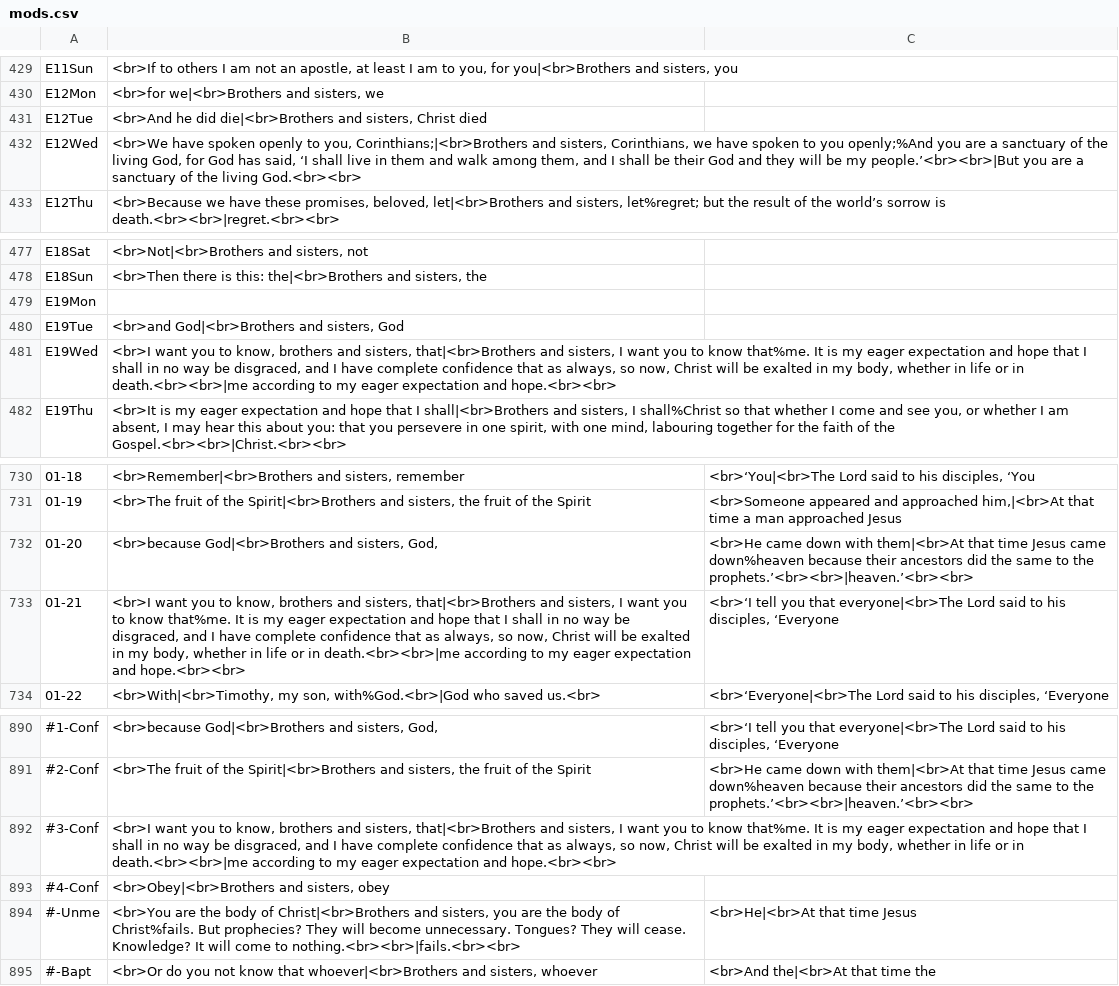
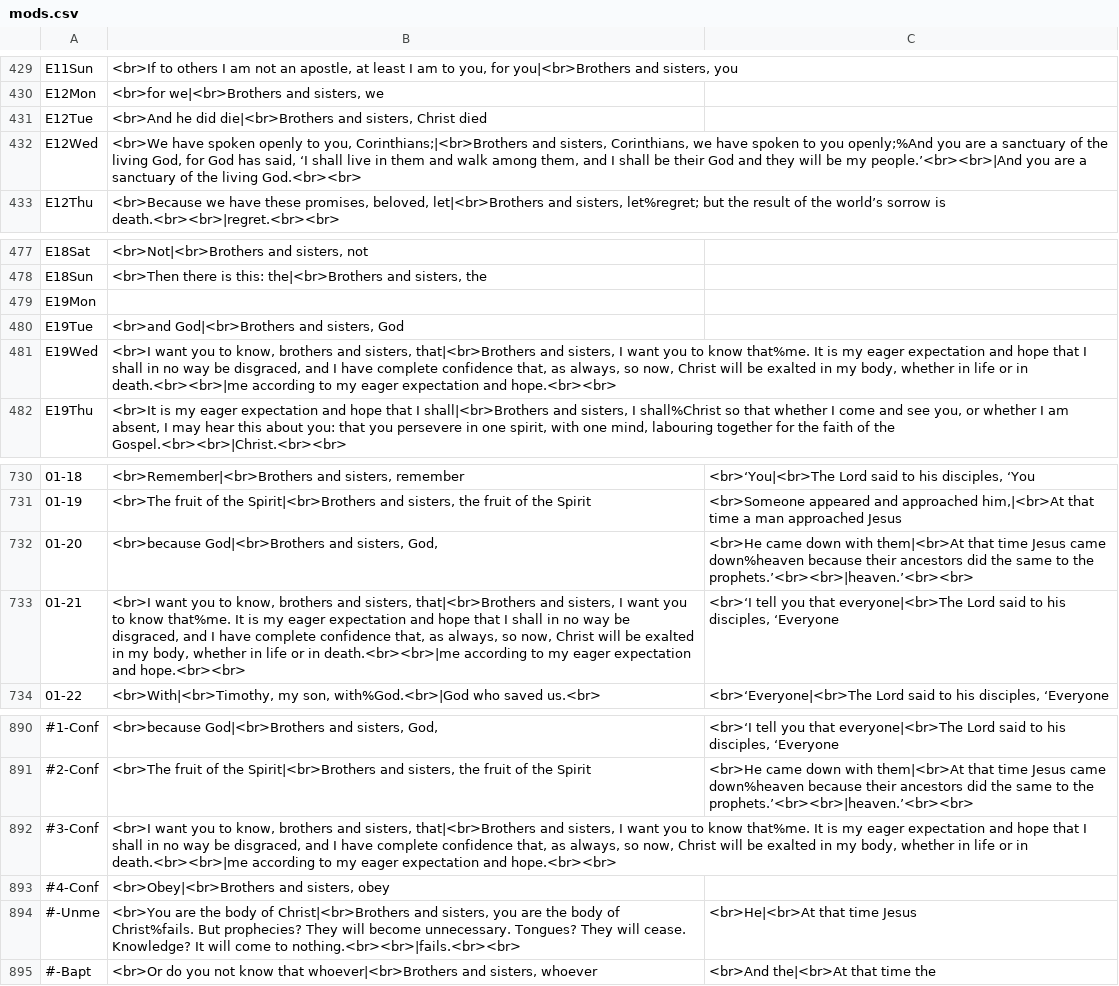
Before and after one commit to cmbryan/yocal, a CSV file: db/mods.csv, drawn as a sheet; only a part is shown, gaps mark what is left out; the diff names each change by its address in the sheet, - before the commit and + after, or states it on an @@ line.

Commit message:
Tweak

```diff
--- a/db/mods.csv
+++ b/db/mods.csv
-B432: …be my people.’<br><br>|But you are…
+B432: …be my people.’<br><br>|And you are…
-B481: …complete confidence that as always,…
+B481: …complete confidence that, as always,…
-B733: …complete confidence that as always,…
+B733: …complete confidence that, as always,…
-B892: …complete confidence that as always,…
+B892: …complete confidence that, as always,…
```
